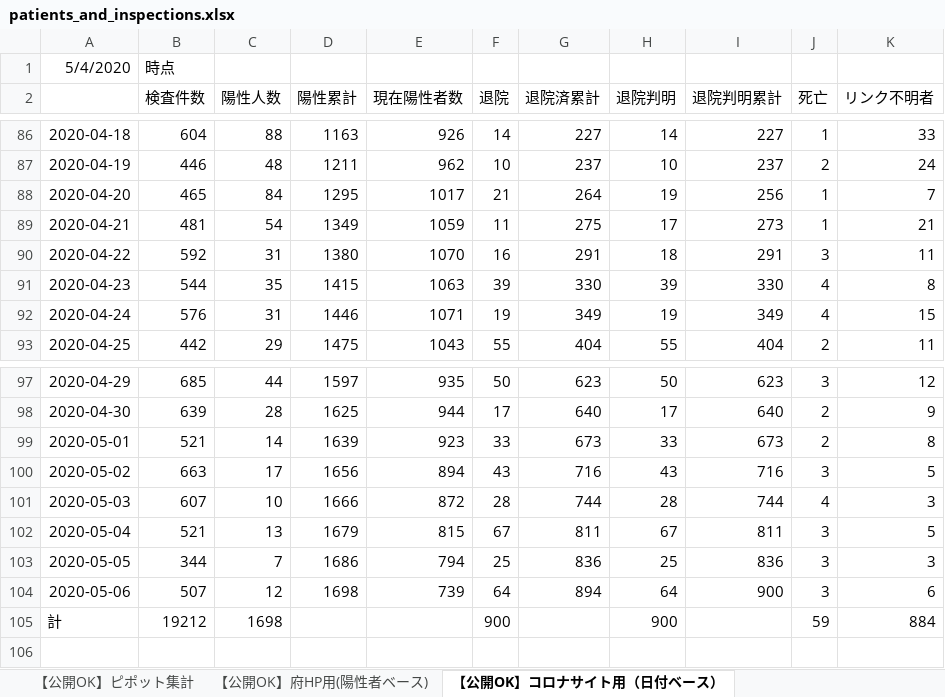
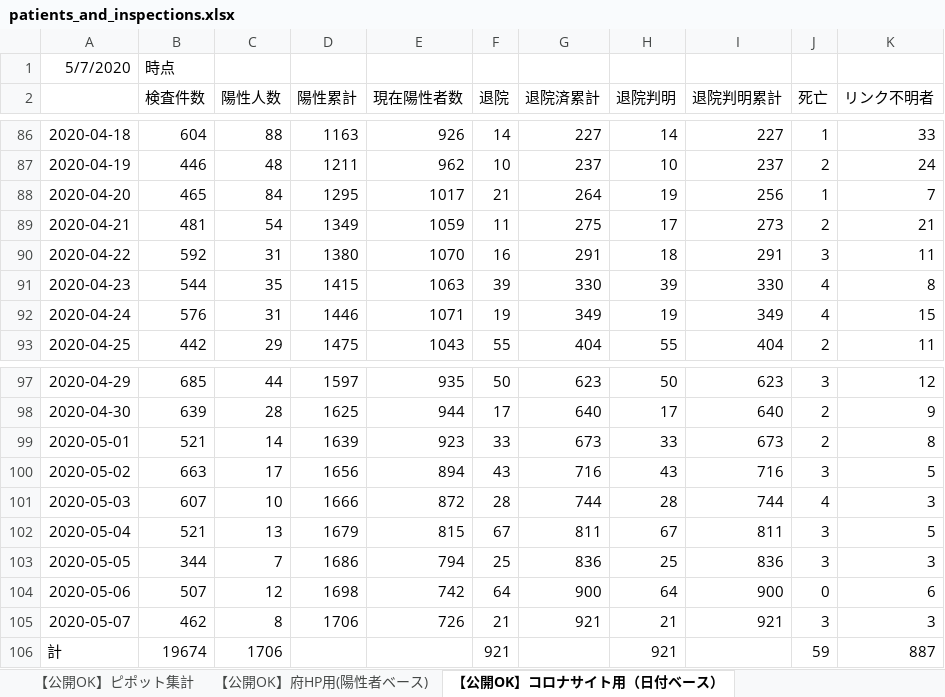
Before and after one commit to y-chan/covid19osaka-scraping, an Excel workbook: patients_and_inspections.xlsx, sheet 【公開OK】コロナサイト用（日付ベース）, drawn as a sheet; only a part is shown, gaps mark what is left out; values as stored, in another font and other column widths than the file's, no borders; addresses are those after the commit; the diff names each change by its address in the sheet, - before the commit and + after, or states it on an @@ line.

```diff
--- a/patients_and_inspections.xlsx (sheet 【公開OK】コロナサイト用（日付ベース）)
+++ b/patients_and_inspections.xlsx (sheet 【公開OK】コロナサイト用（日付ベース）)
-A1: 5/4/2020
+A1: 5/7/2020
-J89 (死亡): 1
+J89 (死亡): 2
-E104 (現在陽性者数): 739
+E104 (現在陽性者数): 742
-G104 (退院済累計): 894
+G104 (退院済累計): 900
-J104 (死亡): 3
+J104 (死亡): 0
+row 105: 2020-05-07 | 462 | 8 | 1706 | 726 | 21 | 921 | 21 | 921 | 3 | 3
-B106 (検査件数): 19212
+B106 (検査件数): 19674
-C106 (陽性人数): 1698
+C106 (陽性人数): 1706
-F106 (退院): 900
+F106 (退院): 921
-H106 (退院判明): 900
+H106 (退院判明): 921
-K106 (リンク不明者): 884
+K106 (リンク不明者): 887
```
Also changed, not shown: sheet 【公開OK】府HP用(陽性者ベース), sheet 【公開OK】ピポット集計, contacts1.xlsx, contacts2.xlsx, 1 other file.
